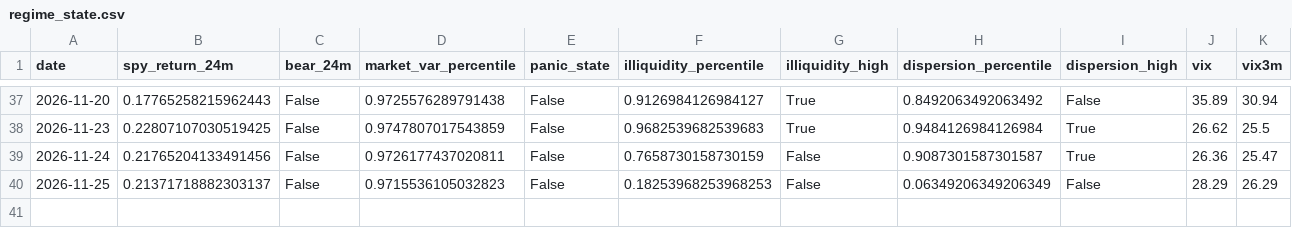
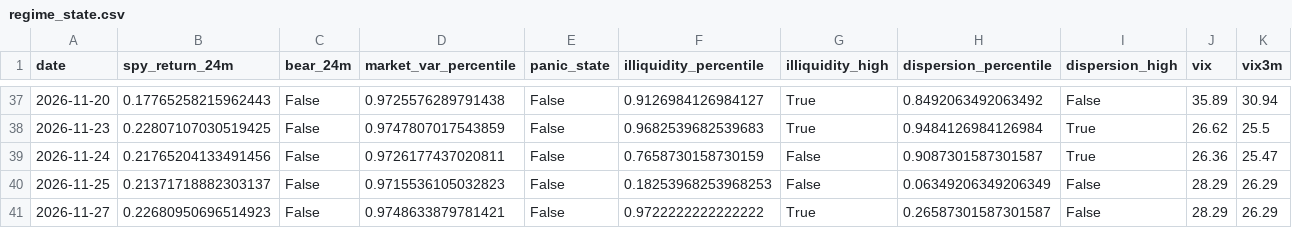
Before and after one commit to Raskull-ux/Options-Bot-Prototype, a CSV file: data/regime_state.csv, drawn as a sheet; only a part is shown, gaps mark what is left out; rows hold the shown columns only; the diff names each change by its address in the sheet, - before the commit and + after, or states it on an @@ line.

```diff
--- a/data/regime_state.csv
+++ b/data/regime_state.csv
+row 41: 2026-11-27 | 0.22680950696514923 | False | 0.9748633879781421 | False | 0.9722222222222222 | True | 0.26587301587301587 | False | 28.29 | 26.29
```
Also changed, not shown: data/collector_run_log.csv, data/earnings_calendar.csv, 6 other files.
